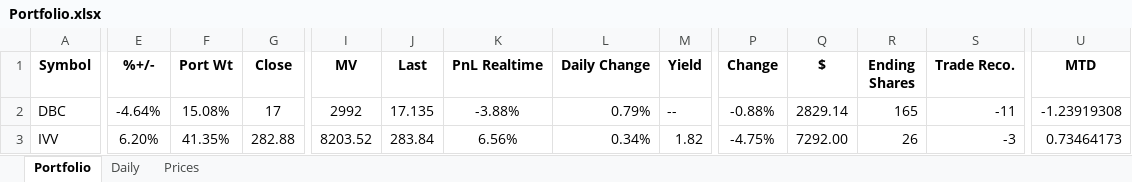
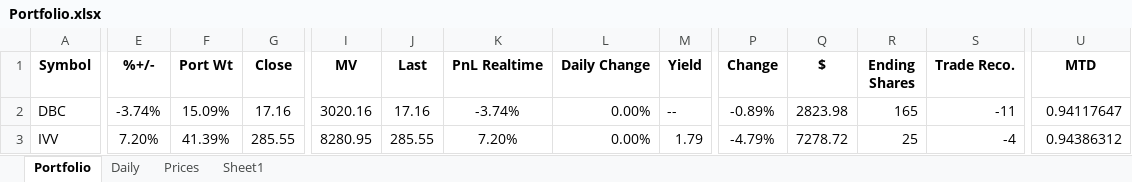
Before and after one commit to newbiecoder2017/GTAA, an Excel workbook: Portfolio.xlsx, sheet Portfolio, drawn as a sheet; only a part is shown, gaps mark what is left out; values as stored, in another font and other column widths than the file's, no borders; the diff covers the shown part only; the diff names each change by its address in the sheet, - before the commit and + after, or states it on an @@ line.

```diff
--- a/Portfolio.xlsx (sheet Portfolio)
+++ b/Portfolio.xlsx (sheet Portfolio)
+sheet tab: Sheet1
-E2 (%+/-): -4.64%
+E2 (%+/-): -3.74%
-F2 (Port Wt): 15.08%
+F2 (Port Wt): 15.09%
-G2 (Close): 17
+G2 (Close): 17.16
-I2 (MV): 2992
+I2 (MV): 3020.16
-J2 (Last): 17.135
+J2 (Last): 17.16
-K2 (PnL Realtime): -3.88%
+K2 (PnL Realtime): -3.74%
-L2 (Daily Change): 0.79%
+L2 (Daily Change): 0.00%
-P2 (Change): -0.88%
+P2 (Change): -0.89%
-Q2 ($): 2829.14
+Q2 ($): 2823.98
-U2 (MTD): -1.23919308
+U2 (MTD): 0.94117647
-E3 (%+/-): 6.20%
+E3 (%+/-): 7.20%
-F3 (Port Wt): 41.35%
+F3 (Port Wt): 41.39%
-G3 (Close): 282.88
+G3 (Close): 285.55
-I3 (MV): 8203.52
+I3 (MV): 8280.95
-J3 (Last): 283.84
+J3 (Last): 285.55
-K3 (PnL Realtime): 6.56%
+K3 (PnL Realtime): 7.20%
-L3 (Daily Change): 0.34%
+L3 (Daily Change): 0.00%
-M3 (Yield): 1.82
+M3 (Yield): 1.79
-P3 (Change): -4.75%
+P3 (Change): -4.79%
-Q3 ($): 7292.00
+Q3 ($): 7278.72
-R3 (Ending Shares): 26
+R3 (Ending Shares): 25
-S3 (Trade Reco.): -3
+S3 (Trade Reco.): -4
-U3 (MTD): 0.73464173
+U3 (MTD): 0.94386312
```
Also changed, not shown: 11 added rows, 11 removed rows and 68 edited cells elsewhere in this sheet, sheet Daily, sheet Prices, formulas that keep their value, Model_Comparision.xlsx, returns.xlsx, 2 other files.
